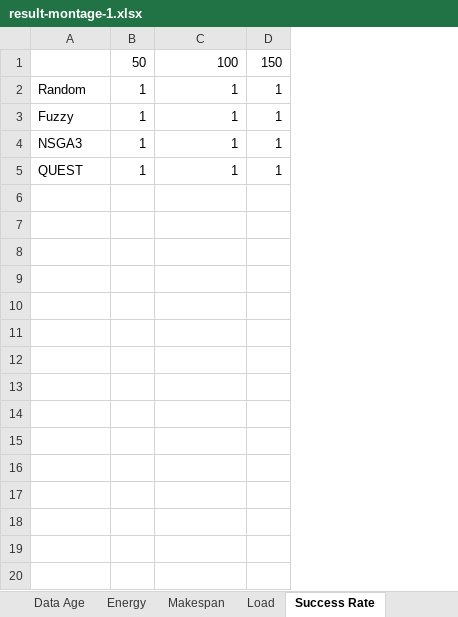
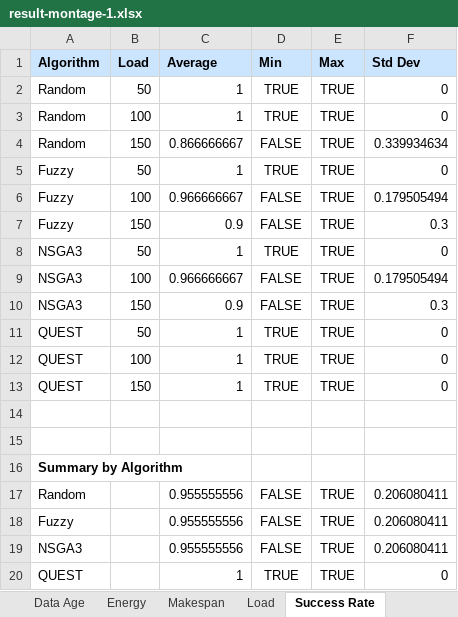
Before and after one commit to Anonymous0-0paper/QUEST, an Excel workbook: result-montage-1.xlsx, sheet Success Rate, drawn as a sheet; values as stored, in another font and other column widths than the file's, no borders; removed rows and columns are numbered as before the commit, all else as after; the diff names each change by its address in the sheet, - before the commit and + after, or states it on an @@ line.

Commit message:
i am Quest

```diff
--- a/result-montage-1.xlsx (sheet Success Rate)
+++ b/result-montage-1.xlsx (sheet Success Rate)
-column B, rows 2-5: all 1
+column B, row 2: 50; row 5: 50; row 8: 50; row 11: 50
-column D, rows 2-5: all 1
+column D, row 2: TRUE; row 5: TRUE; row 8: TRUE; row 11: TRUE
+column E, row 2: TRUE; row 5: TRUE; row 8: TRUE; row 11: TRUE
+column F, row 2: 0; row 5: 0; row 8: 0; row 11: 0
-row 1:  | 50 | 100 | 150
+row 1: Algorithm | Load | Average | Min | Max | Std Dev
+row 3: Random | 100 | 1 | TRUE | TRUE | 0
+row 4: Random | 150 | 0.866666667 | FALSE | TRUE | 0.339934634
+row 6: Fuzzy | 100 | 0.966666667 | FALSE | TRUE | 0.179505494
+row 7: Fuzzy | 150 | 0.9 | FALSE | TRUE | 0.3
+row 9: NSGA3 | 100 | 0.966666667 | FALSE | TRUE | 0.179505494
+row 10: NSGA3 | 150 | 0.9 | FALSE | TRUE | 0.3
+row 12: QUEST | 100 | 1 | TRUE | TRUE | 0
+row 13: QUEST | 150 | 1 | TRUE | TRUE | 0
+row 14: (empty)
+row 15: (empty)
+row 16: Summary by Algorithm
+row 17: Random |  | 0.955555556 | FALSE | TRUE | 0.206080411
+row 18: Fuzzy |  | 0.955555556 | FALSE | TRUE | 0.206080411
+row 19: NSGA3 |  | 0.955555556 | FALSE | TRUE | 0.206080411
+row 20: QUEST |  | 1 | TRUE | TRUE | 0
```
Also changed, not shown: sheet Makespan, sheet Energy, sheet Data Age, sheet Load, 3 other files.
